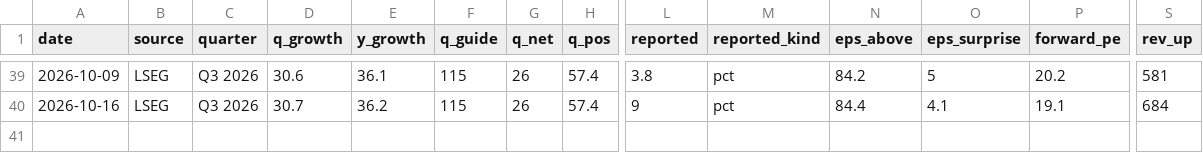
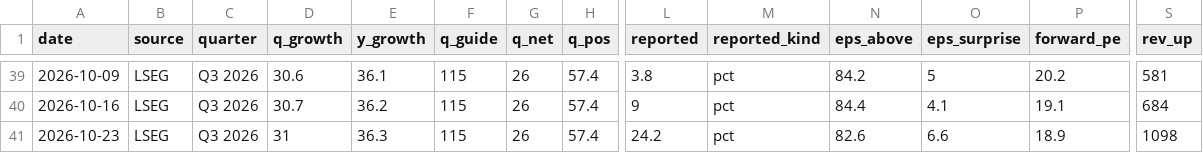
Before and after one commit to cool1990/Invest_Dashboard_V2, a CSV file: data/raw/us/earnings_insight.csv, drawn as a sheet; only a part is shown, gaps mark what is left out; rows hold the shown columns only; the diff names each change by its address in the sheet, - before the commit and + after, or states it on an @@ line.

Commit message:
data: 盈利周报 2026-10-23（Hermes LSEG Earning insight）

```diff
--- a/data/raw/us/earnings_insight.csv
+++ b/data/raw/us/earnings_insight.csv
+row 41: 2026-10-23 | LSEG | Q3 2026 | 31 | 36.3 | 115 | 26 | 57.4 | 24.2 | pct | 82.6 | 6.6 | 18.9 | 1098
```
Also changed, not shown: 2 other files.
